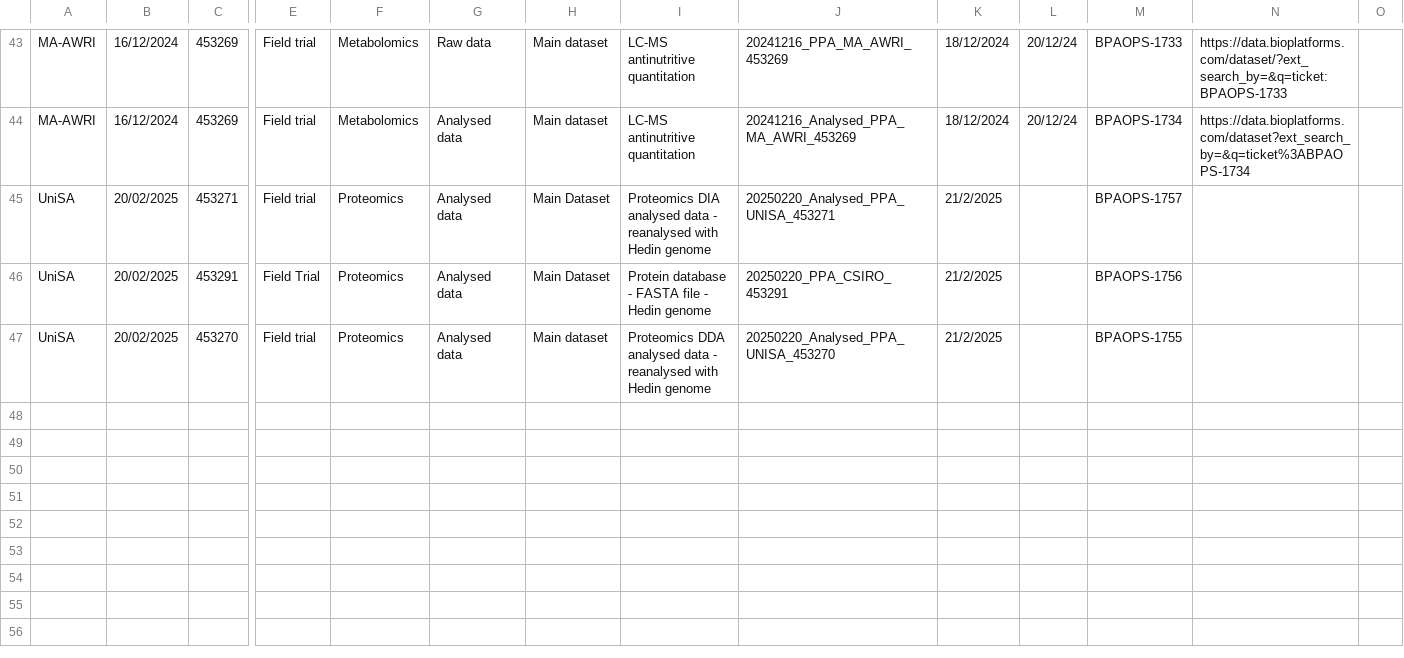
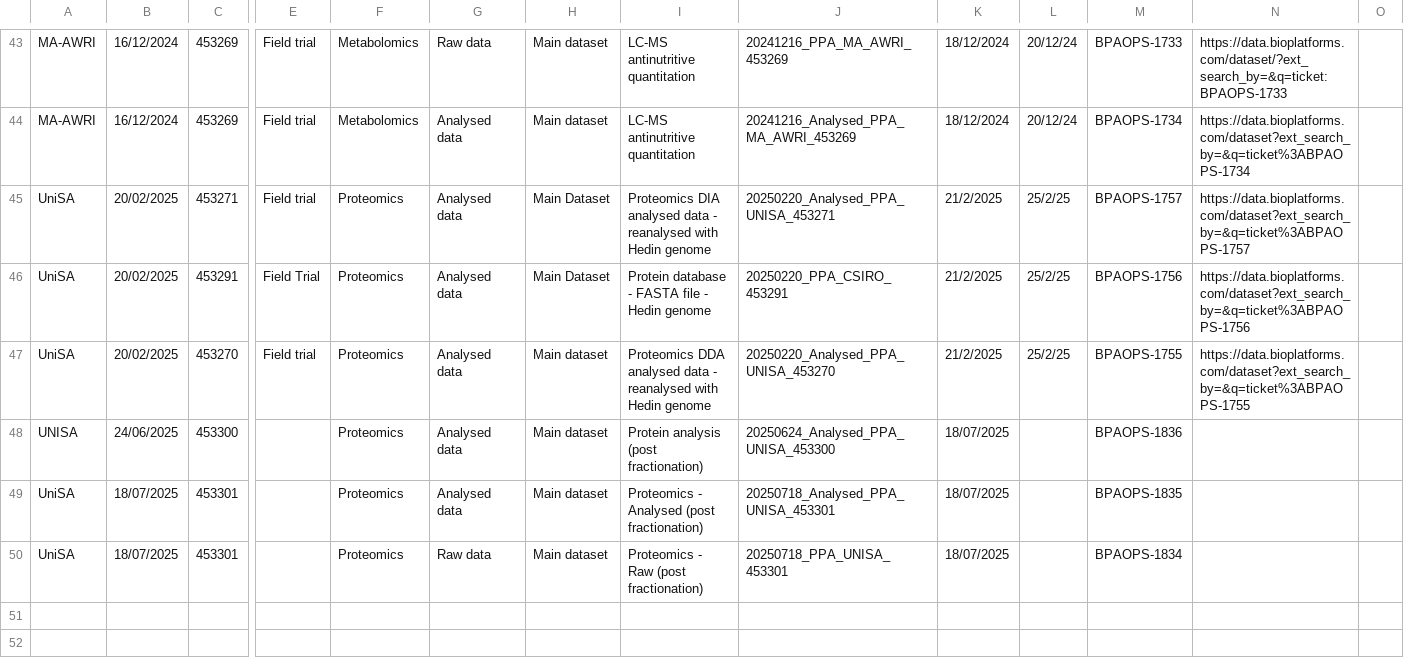
Before and after one commit to BioplatformsAustralia/bpa-ingest, a CSV file: track-metadata/google-drive/BPA Projects Data Transfer Summary - Plant Protein Atlas.csv, drawn as a sheet; only a part is shown, gaps mark what is left out; rows hold the shown columns only; the diff covers the shown part only; the diff names each change by its address in the sheet, - before the commit and + after, or states it on an @@ line.

Commit message:
BPAOPS-1834, BPAOPS-1835, BPAOPS-1836 - Ingest Protein Fractionation data for PLant Protein Atlas, including additional file layout

```diff
--- a/track-metadata/google-drive/BPA Projects Data Transfer Summary - Plant Protein Atlas.csv
+++ b/track-metadata/google-drive/BPA Projects Data Transfer Summary - Plant Protein Atlas.csv
-L45:L47: (empty)
+L45:L47: 25/2/25
-N45: (empty)
+N45: https://data.bioplatforms.com/dataset?ext_search_by=&q=ticket%3ABPAOPS-1757
-N46: (empty)
+N46: https://data.bioplatforms.com/dataset?ext_search_by=&q=ticket%3ABPAOPS-1756
-N47: (empty)
+N47: https://data.bioplatforms.com/dataset?ext_search_by=&q=ticket%3ABPAOPS-1755
+row 48: UNISA | 24/06/2025 | 453300 |  | Proteomics | Analysed data | Main dataset | Protein analysis (post fractionation) | 20250624_Analysed_PPA_UNISA_453300 | 18/07/2025 |  | BPAOPS-1836
+row 49: UniSA | 18/07/2025 | 453301 |  | Proteomics | Analysed data | Main dataset | Proteomics - Analysed (post fractionation) | 20250718_Analysed_PPA_UNISA_453301 | 18/07/2025 |  | BPAOPS-1835
+row 50: UniSA | 18/07/2025 | 453301 |  | Proteomics | Raw data | Main dataset | Proteomics - Raw (post fractionation) | 20250718_PPA_UNISA_453301 | 18/07/2025 |  | BPAOPS-1834
+row 51: (empty)
+row 52: (empty)
```
Also changed, not shown: 8 added rows elsewhere in this file, 2 other files.
